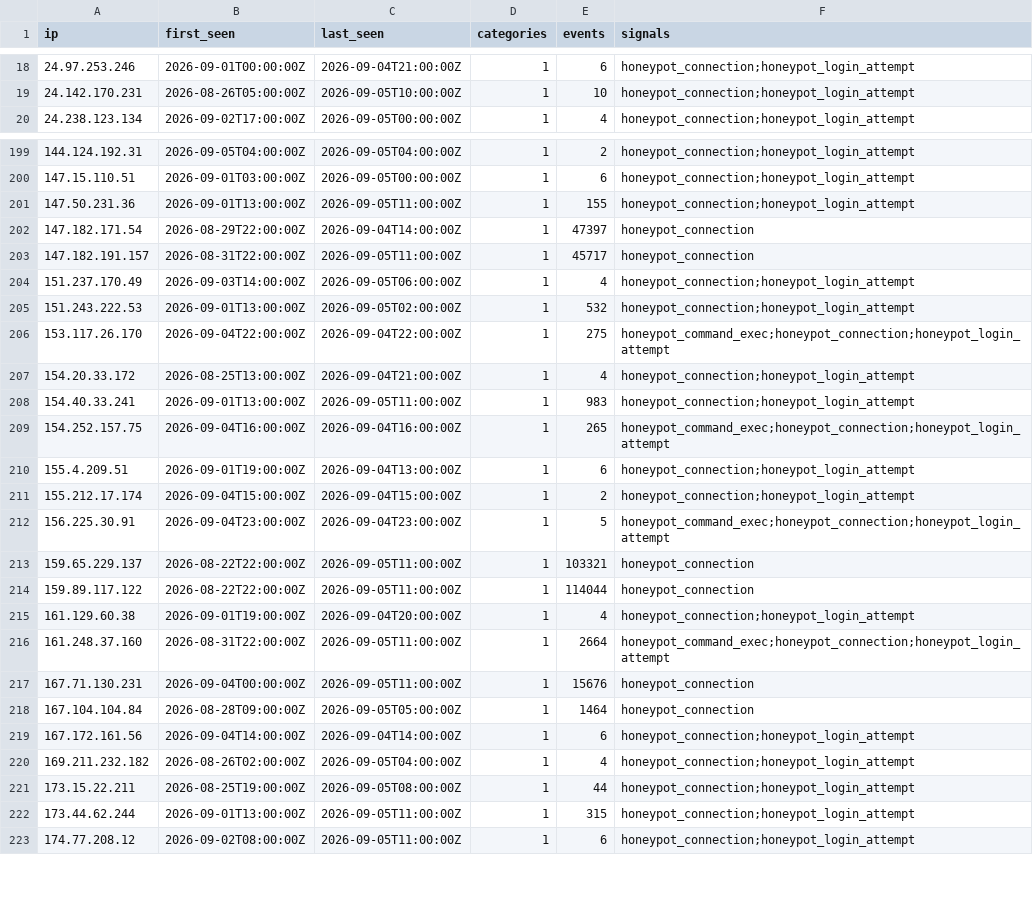
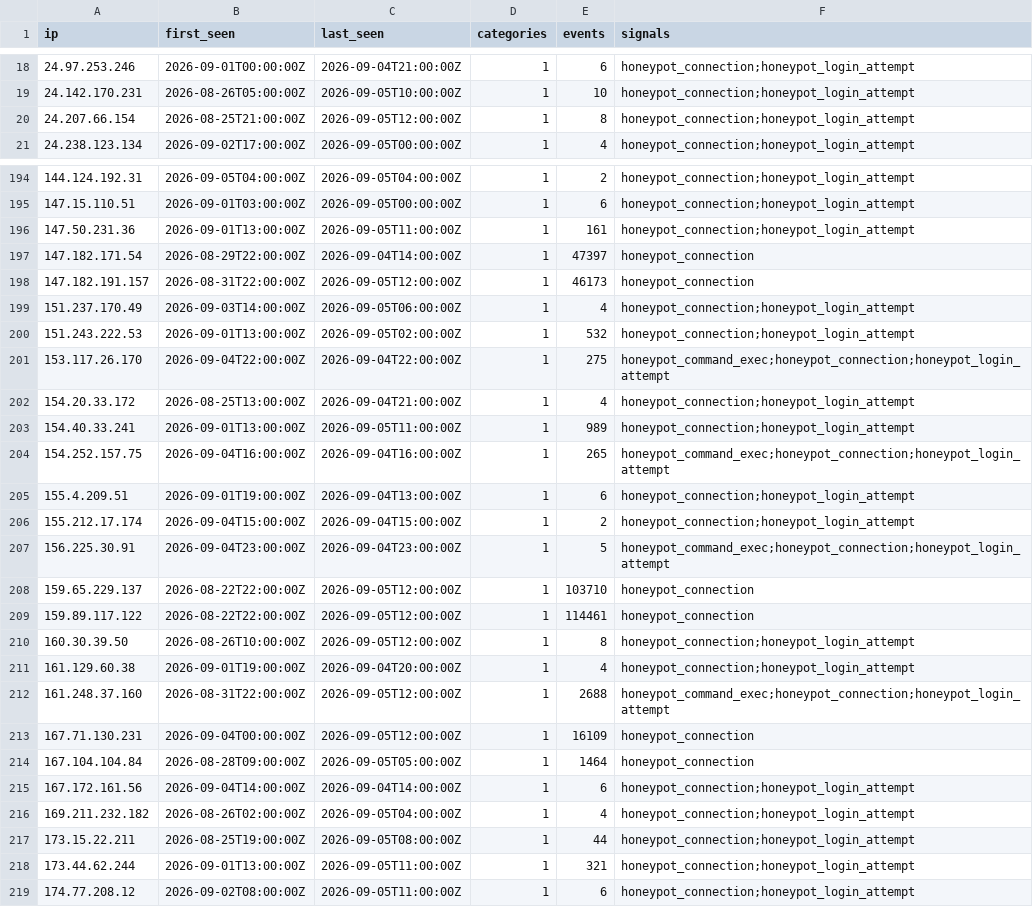
Before and after one commit to brandontroidl/blocklist, a CSV file: retention/all-24h.csv, drawn as a sheet; only a part is shown, gaps mark what is left out; the diff covers the shown part only.

```diff
--- a/retention/all-24h.csv
+++ b/retention/all-24h.csv
@@ -19,2 +19,3 @@ ip,first_seen,last_seen,categories,events,signals
 24.142.170.231,2026-08-26T05:00:00Z,2026-09-05T10:00:00Z,1,10,honeypot_connection;honeypot_login_attempt
+24.207.66.154,2026-08-25T21:00:00Z,2026-09-05T12:00:00Z,1,8,honeypot_connection;honeypot_login_attempt
 24.238.123.134,2026-09-02T17:00:00Z,2026-09-05T00:00:00Z,1,4,honeypot_connection;honeypot_login_attempt
@@ -200,5 +195,5 @@ ip,first_seen,last_seen,categories,events,signals
 147.15.110.51,2026-09-01T03:00:00Z,2026-09-05T00:00:00Z,1,6,honeypot_connection;honeypot_login_attempt
-147.50.231.36,2026-09-01T13:00:00Z,2026-09-05T11:00:00Z,1,155,honeypot_connection;honeypot_login_attempt
+147.50.231.36,2026-09-01T13:00:00Z,2026-09-05T11:00:00Z,1,161,honeypot_connection;honeypot_login_attempt
 147.182.171.54,2026-08-29T22:00:00Z,2026-09-04T14:00:00Z,1,47397,honeypot_connection
-147.182.191.157,2026-08-31T22:00:00Z,2026-09-05T11:00:00Z,1,45717,honeypot_connection
+147.182.191.157,2026-08-31T22:00:00Z,2026-09-05T12:00:00Z,1,46173,honeypot_connection
 151.237.170.49,2026-09-03T14:00:00Z,2026-09-05T06:00:00Z,1,4,honeypot_connection;honeypot_login_attempt
@@ -207,3 +202,3 @@ ip,first_seen,last_seen,categories,events,signals
 154.20.33.172,2026-08-25T13:00:00Z,2026-09-04T21:00:00Z,1,4,honeypot_connection;honeypot_login_attempt
-154.40.33.241,2026-09-01T13:00:00Z,2026-09-05T11:00:00Z,1,983,honeypot_connection;honeypot_login_attempt
+154.40.33.241,2026-09-01T13:00:00Z,2026-09-05T11:00:00Z,1,989,honeypot_connection;honeypot_login_attempt
 154.252.157.75,2026-09-04T16:00:00Z,2026-09-04T16:00:00Z,1,265,honeypot_command_exec;honeypot_connection;honeypot_login_attempt
@@ -212,7 +207,8 @@ ip,first_seen,last_seen,categories,events,signals
 156.225.30.91,2026-09-04T23:00:00Z,2026-09-04T23:00:00Z,1,5,honeypot_command_exec;honeypot_connection;honeypot_login_attempt
-159.65.229.137,2026-08-22T22:00:00Z,2026-09-05T11:00:00Z,1,103321,honeypot_connection
-159.89.117.122,2026-08-22T22:00:00Z,2026-09-05T11:00:00Z,1,114044,honeypot_connection
+159.65.229.137,2026-08-22T22:00:00Z,2026-09-05T12:00:00Z,1,103710,honeypot_connection
+159.89.117.122,2026-08-22T22:00:00Z,2026-09-05T12:00:00Z,1,114461,honeypot_connection
+160.30.39.50,2026-08-26T10:00:00Z,2026-09-05T12:00:00Z,1,8,honeypot_connection;honeypot_login_attempt
 161.129.60.38,2026-09-01T19:00:00Z,2026-09-04T20:00:00Z,1,4,honeypot_connection;honeypot_login_attempt
-161.248.37.160,2026-08-31T22:00:00Z,2026-09-05T11:00:00Z,1,2664,honeypot_command_exec;honeypot_connection;honeypot_login_attempt
-167.71.130.231,2026-09-04T00:00:00Z,2026-09-05T11:00:00Z,1,15676,honeypot_connection
+161.248.37.160,2026-08-31T22:00:00Z,2026-09-05T12:00:00Z,1,2688,honeypot_command_exec;honeypot_connection;honeypot_login_attempt
+167.71.130.231,2026-09-04T00:00:00Z,2026-09-05T12:00:00Z,1,16109,honeypot_connection
 167.104.104.84,2026-08-28T09:00:00Z,2026-09-05T05:00:00Z,1,1464,honeypot_connection
@@ -221,3 +217,3 @@ ip,first_seen,last_seen,categories,events,signals
 173.15.22.211,2026-08-25T19:00:00Z,2026-09-05T08:00:00Z,1,44,honeypot_connection;honeypot_login_attempt
-173.44.62.244,2026-09-01T13:00:00Z,2026-09-05T11:00:00Z,1,315,honeypot_connection;honeypot_login_attempt
+173.44.62.244,2026-09-01T13:00:00Z,2026-09-05T11:00:00Z,1,321,honeypot_connection;honeypot_login_attempt
 174.77.208.12,2026-09-02T08:00:00Z,2026-09-05T11:00:00Z,1,6,honeypot_connection;honeypot_login_attempt
```
Also changed, not shown: 1 added row, 11 removed rows and 58 edited cells elsewhere in this file, retention/all-30d.csv, retention/all-60d.csv, 53 other files.
